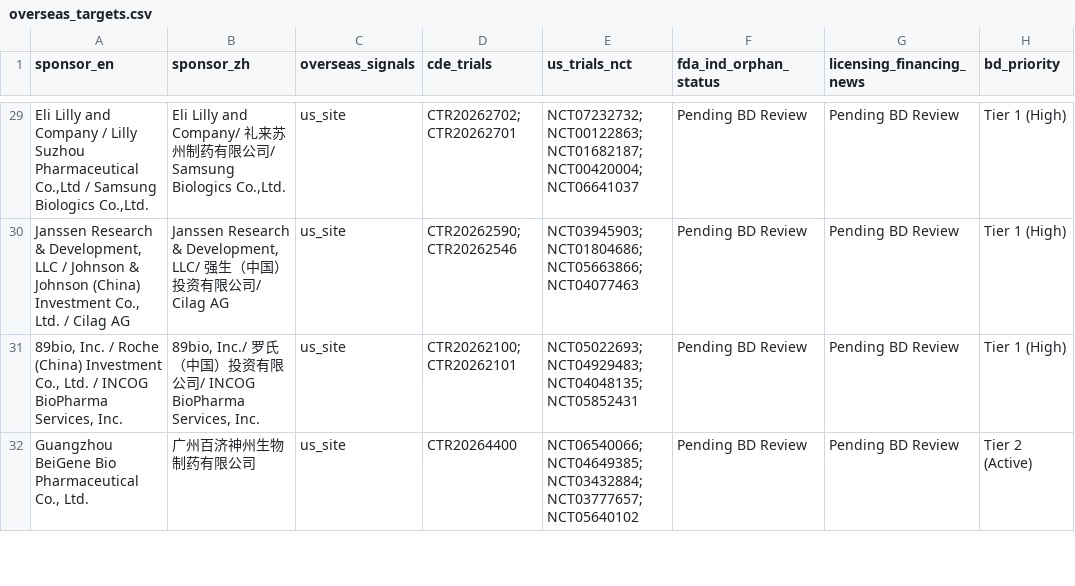
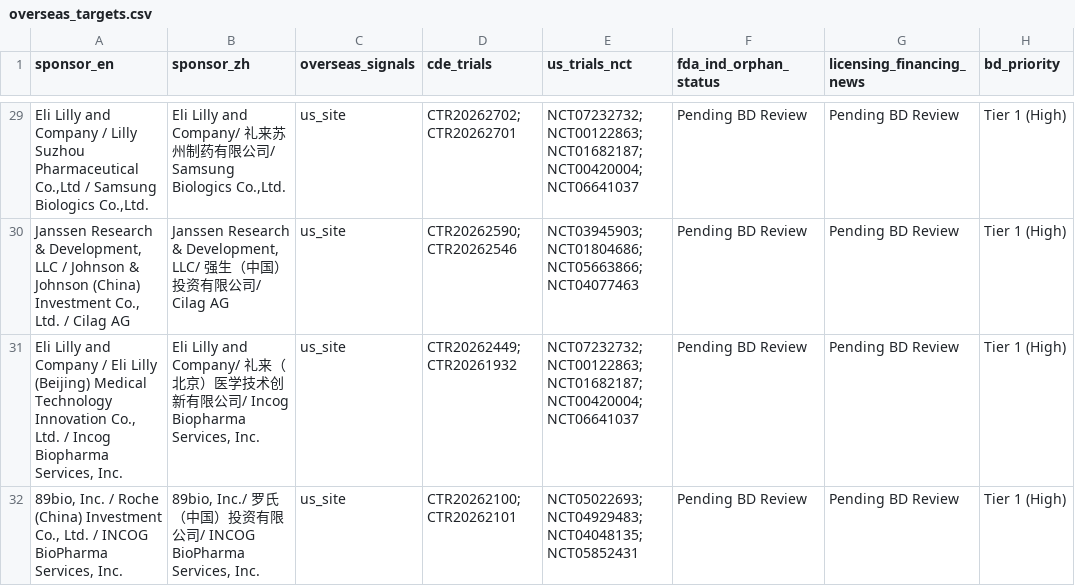
Before and after one commit to hutianle/cde-clinical-trials, a CSV file: data/overseas_targets.csv, drawn as a sheet; only a part is shown, gaps mark what is left out; the shorter side is filled out with more unchanged rows; the diff covers the shown part only; the diff names each change by its address in the sheet, - before the commit and + after, or states it on an @@ line.

```diff
--- a/data/overseas_targets.csv
+++ b/data/overseas_targets.csv
+row 31: Eli Lilly and Company / Eli Lilly (Beijing) Medical Technology Innovation Co., Ltd. / Incog Biopharma Services, Inc. | Eli Lilly and Company/ 礼来（北京）医学技术创新有限公司/ Incog Biopharma Services, Inc. | us_site | CTR20262449; CTR20261932 | NCT07232732; NCT00122863; NCT01682187; NCT00420004; NCT06641037 | Pending BD Review | Pending BD Review | Tier 1 (High)
```
Also changed, not shown: 1 added row, 1 removed row and 1 edited cell elsewhere in this file, 6 other files.
